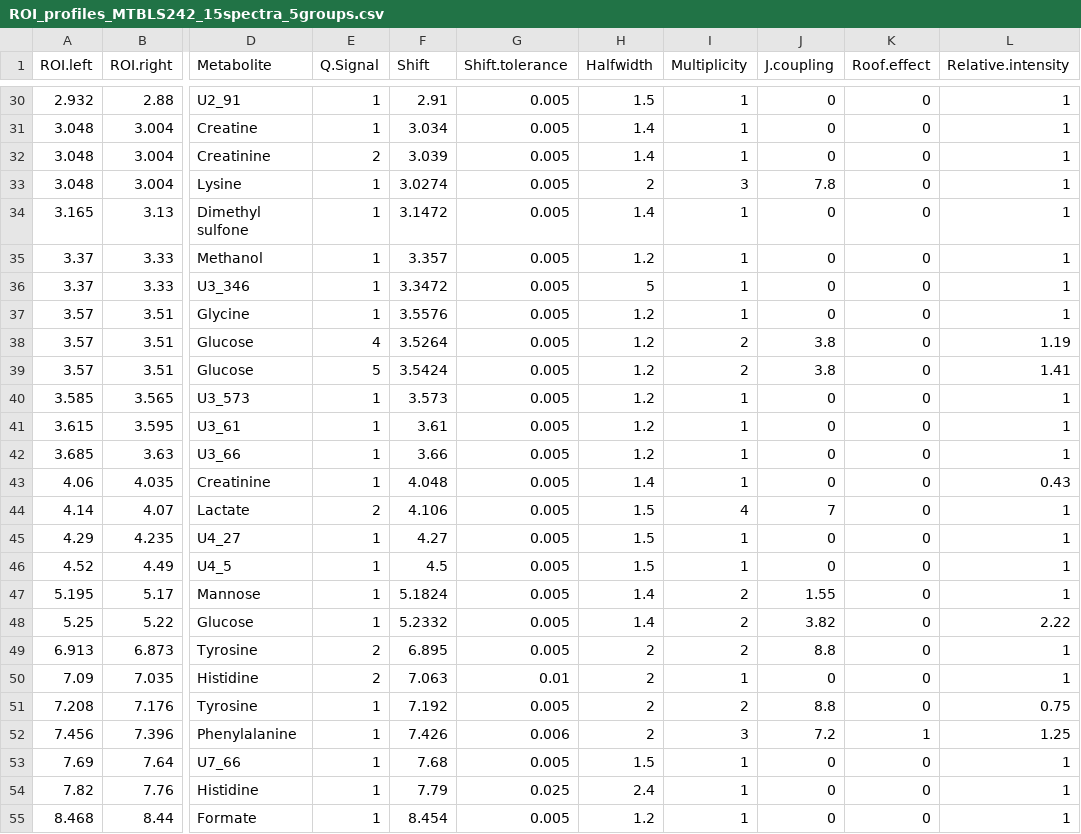
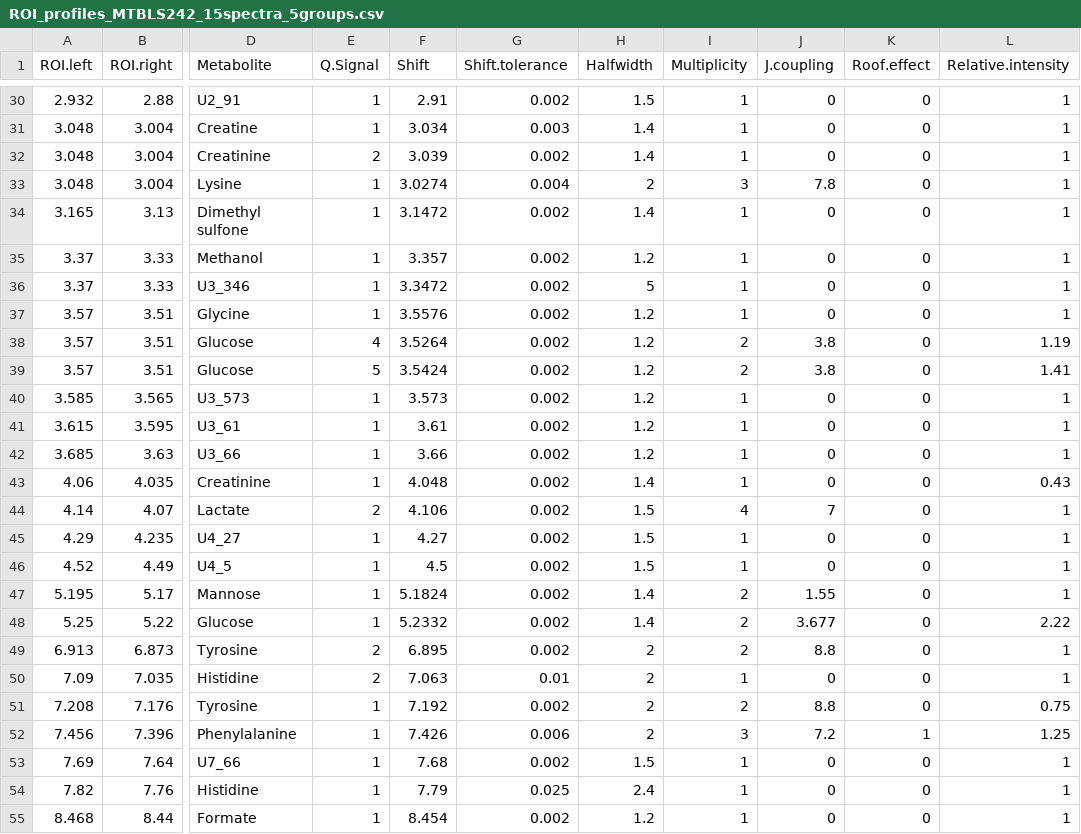
Before and after one commit to danielcanueto/rDolphin, a CSV file: inst/extdata/ROI_profiles_MTBLS242_15spectra_5groups.csv, drawn as a sheet; only a part is shown, gaps mark what is left out; the diff covers the shown part only; the diff names each change by its address in the sheet, - before the commit and + after, or states it on an @@ line.

```diff
--- a/inst/extdata/ROI_profiles_MTBLS242_15spectra_5groups.csv
+++ b/inst/extdata/ROI_profiles_MTBLS242_15spectra_5groups.csv
-G30 (Shift.tolerance): 0.005
+G30 (Shift.tolerance): 0.002
-G31 (Shift.tolerance): 0.005
+G31 (Shift.tolerance): 0.003
-G32 (Shift.tolerance): 0.005
+G32 (Shift.tolerance): 0.002
-G33 (Shift.tolerance): 0.005
+G33 (Shift.tolerance): 0.004
-G34:G49 (Shift.tolerance): 0.005
+G34:G49 (Shift.tolerance): 0.002
-J48 (J.coupling): 3.82
+J48 (J.coupling): 3.677
-G51 (Shift.tolerance): 0.005
+G51 (Shift.tolerance): 0.002
-G53 (Shift.tolerance): 0.005
+G53 (Shift.tolerance): 0.002
-G55 (Shift.tolerance): 0.005
+G55 (Shift.tolerance): 0.002
```
Also changed, not shown: 33 edited cells elsewhere in this file, 9 other files.
